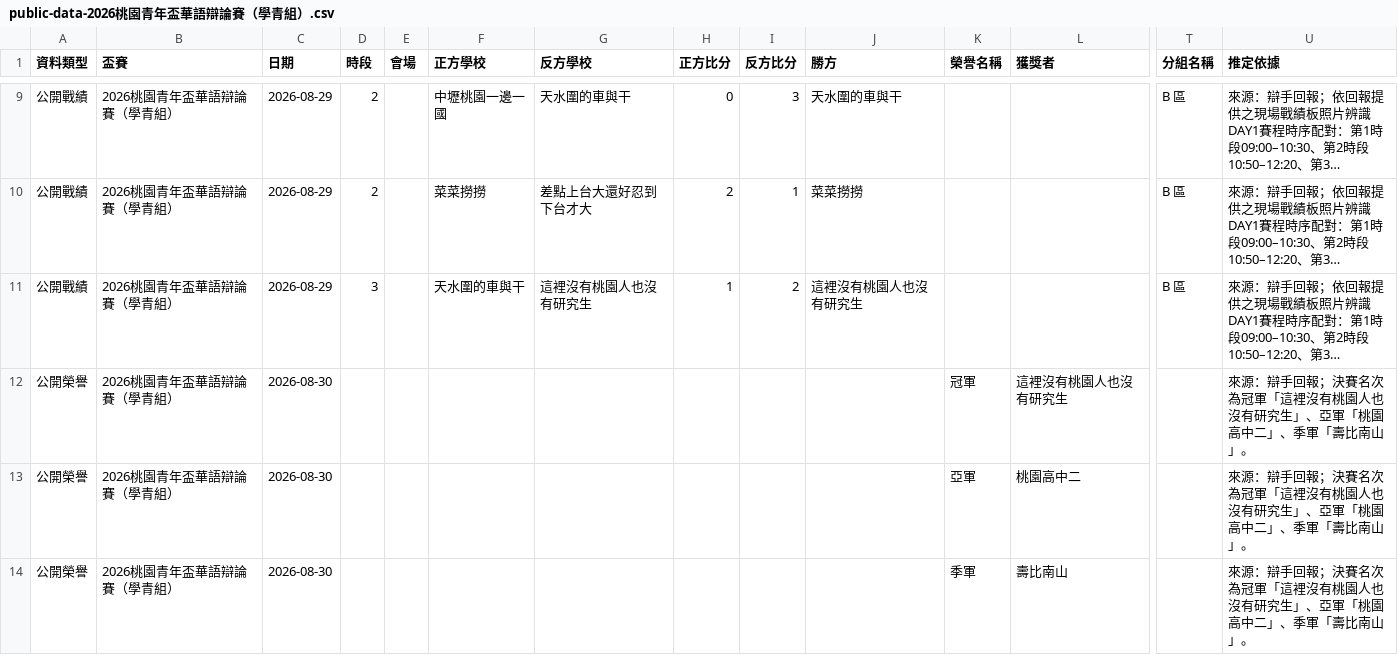
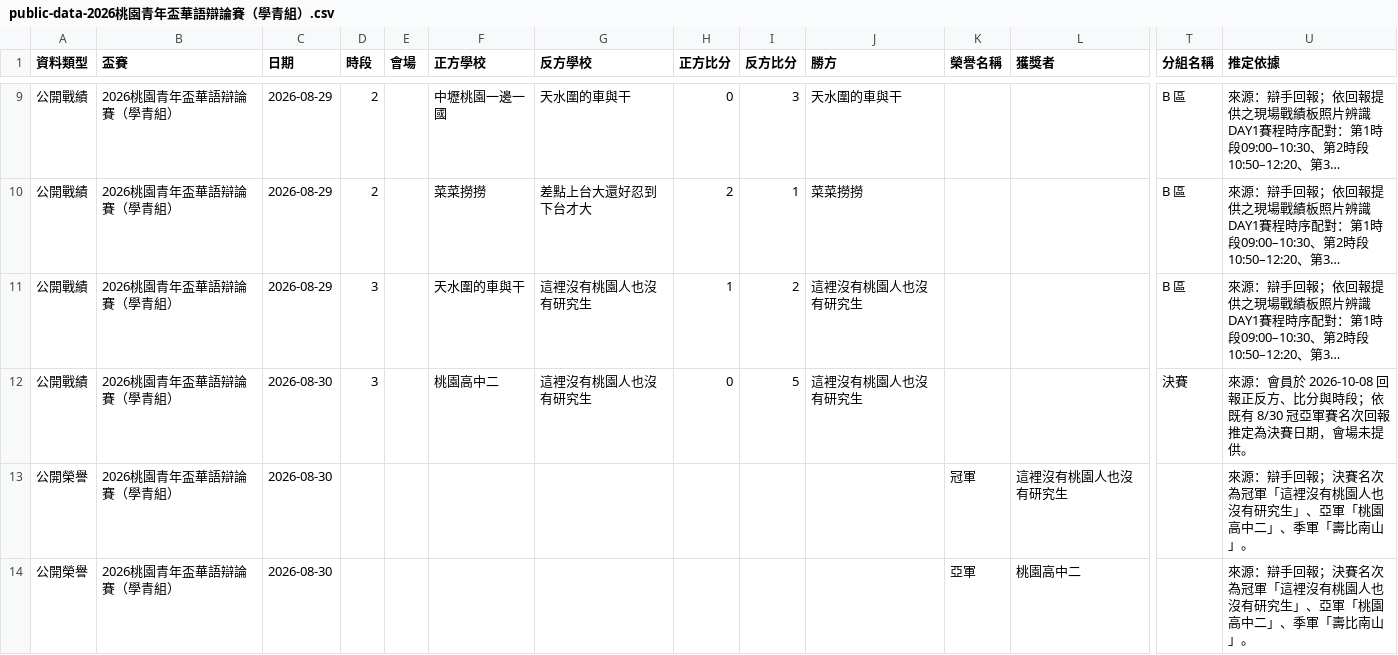
Before and after one commit to macrokernel3000/opendebate, a CSV file: data/public-data-2026桃園青年盃華語辯論賽（學青組）.csv, drawn as a sheet; only a part is shown, gaps mark what is left out; the shorter side is filled out with more unchanged rows; long unchanged cells end in …; rows hold the shown columns only; the diff names each change by its address in the sheet, - before the commit and + after, or states it on an @@ line.

```diff
--- a/data/public-data-2026桃園青年盃華語辯論賽（學青組）.csv
+++ b/data/public-data-2026桃園青年盃華語辯論賽（學青組）.csv
+row 12: 公開戰績 | 2026桃園青年盃華語辯論賽（學青組） | 2026-08-30 | 3 |  | 桃園高中二 | 這裡沒有桃園人也沒有研究生 | 0 | 5 | 這裡沒有桃園人也沒有研究生 |  |  | 決賽 | 來源：會員於 2026-10-08 回報正反方、比分與時段；依既有 8/30 冠亞軍賽名次回報推定為決賽日期，會場未提供。
```
Also changed, not shown: 6 other files.
